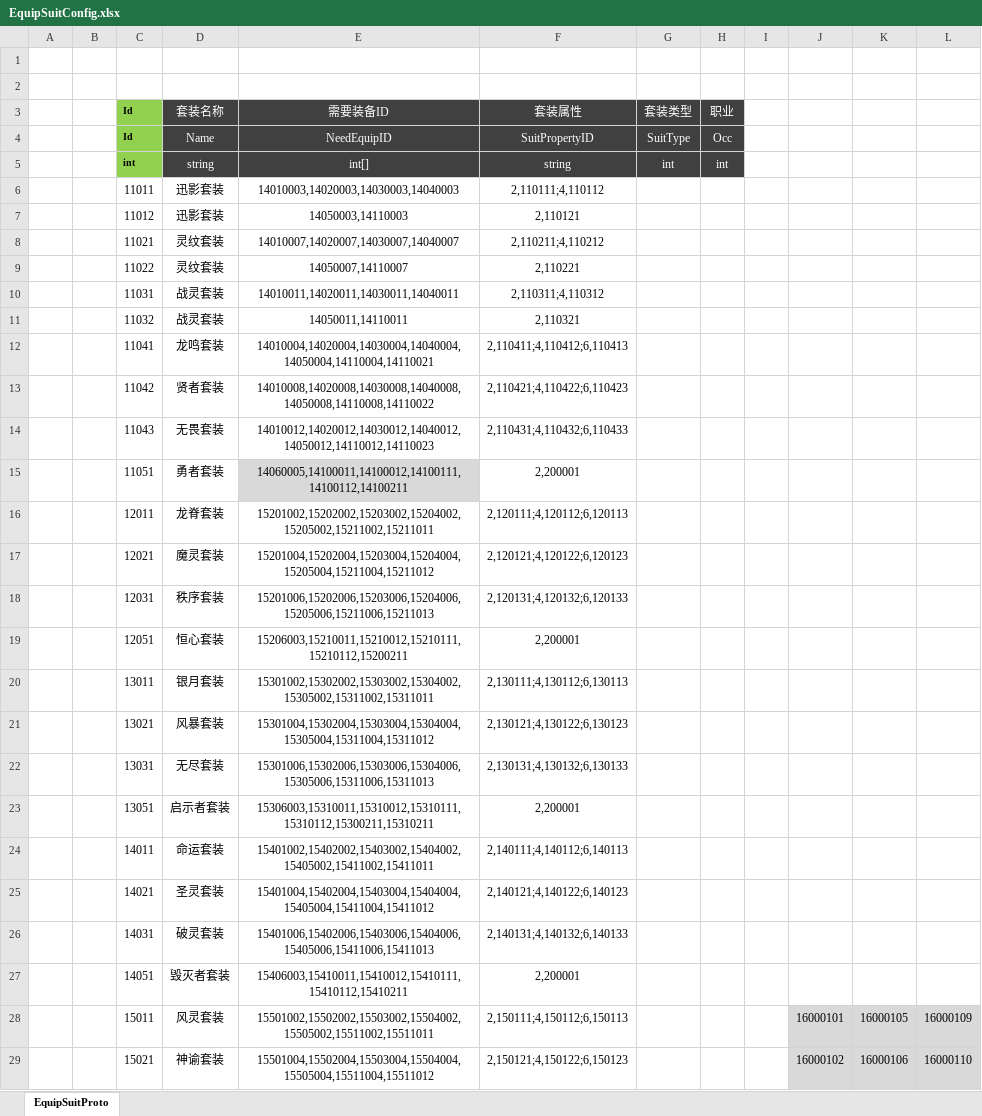
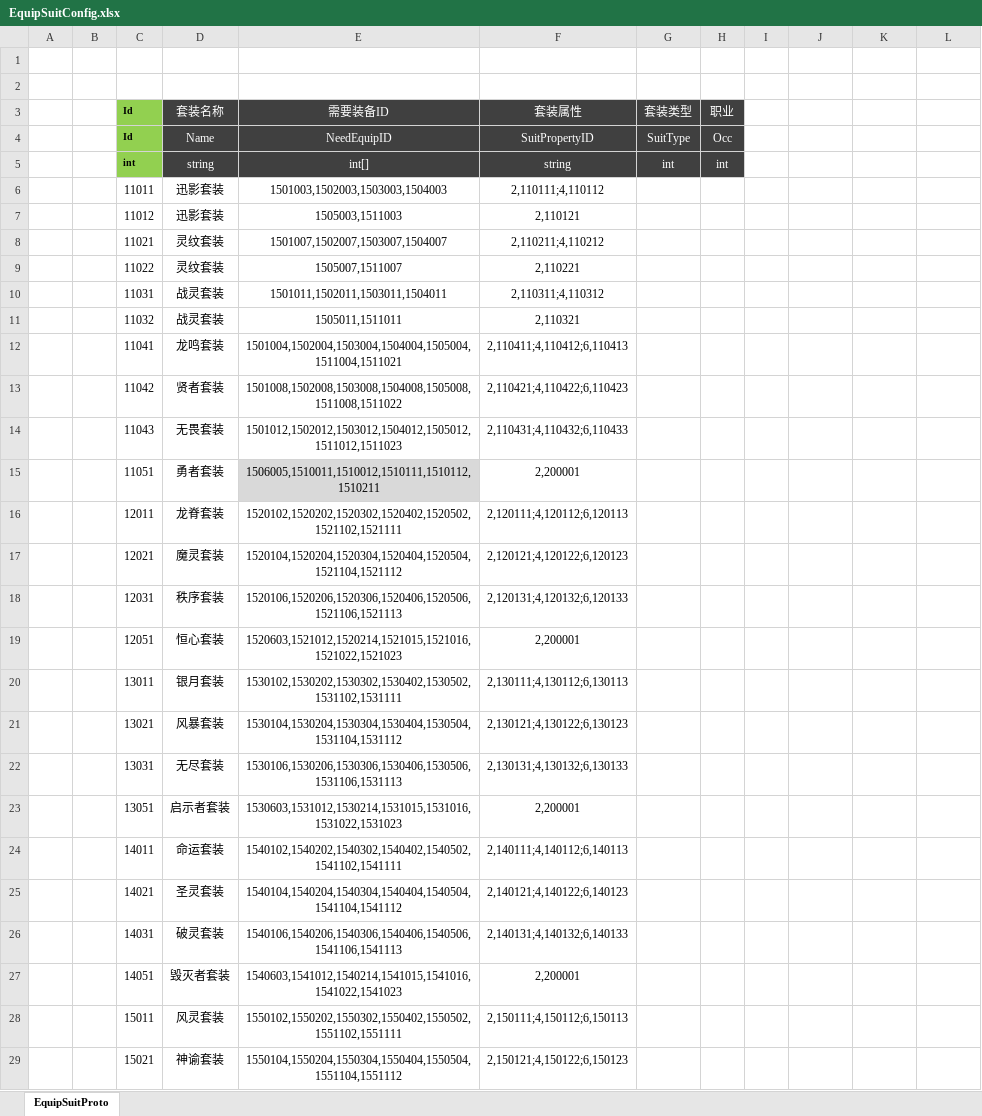
Before and after one commit to csyinghuochong/mengjing, an Excel workbook: Unity/Assets/Config/Excel/EquipSuitConfig.xlsx, sheet EquipSuitProto, drawn as a sheet; only a part is shown; values as stored, in another font and other column widths than the file's, no borders; the diff covers the shown part only; the diff names each change by its address in the sheet, - before the commit and + after, or states it on an @@ line.

```diff
--- a/Unity/Assets/Config/Excel/EquipSuitConfig.xlsx (sheet EquipSuitProto)
+++ b/Unity/Assets/Config/Excel/EquipSuitConfig.xlsx (sheet EquipSuitProto)
-E6 (需要装备ID): 14010003,14020003,14030003,14040003
+E6 (需要装备ID): 1501003,1502003,1503003,1504003
-E7 (需要装备ID): 14050003,14110003
+E7 (需要装备ID): 1505003,1511003
-E8 (需要装备ID): 14010007,14020007,14030007,14040007
+E8 (需要装备ID): 1501007,1502007,1503007,1504007
-E9 (需要装备ID): 14050007,14110007
+E9 (需要装备ID): 1505007,1511007
-E10 (需要装备ID): 14010011,14020011,14030011,14040011
+E10 (需要装备ID): 1501011,1502011,1503011,1504011
-E11 (需要装备ID): 14050011,14110011
+E11 (需要装备ID): 1505011,1511011
-E12 (需要装备ID): 14010004,14020004,14030004,14040004,14050004,14110004,14110021
+E12 (需要装备ID): 1501004,1502004,1503004,1504004,1505004,1511004,1511021
-E13 (需要装备ID): 14010008,14020008,14030008,14040008,14050008,14110008,14110022
+E13 (需要装备ID): 1501008,1502008,1503008,1504008,1505008,1511008,1511022
-E14 (需要装备ID): 14010012,14020012,14030012,14040012,14050012,14110012,14110023
+E14 (需要装备ID): 1501012,1502012,1503012,1504012,1505012,1511012,1511023
-E15 (需要装备ID): 14060005,14100011,14100012,14100111,14100112,14100211
+E15 (需要装备ID): 1506005,1510011,1510012,1510111,1510112,1510211
-E16 (需要装备ID): 15201002,15202002,15203002,15204002,15205002,15211002,15211011
+E16 (需要装备ID): 1520102,1520202,1520302,1520402,1520502,1521102,1521111
-E17 (需要装备ID): 15201004,15202004,15203004,15204004,15205004,15211004,15211012
+E17 (需要装备ID): 1520104,1520204,1520304,1520404,1520504,1521104,1521112
-E18 (需要装备ID): 15201006,15202006,15203006,15204006,15205006,15211006,15211013
+E18 (需要装备ID): 1520106,1520206,1520306,1520406,1520506,1521106,1521113
-E19 (需要装备ID): 15206003,15210011,15210012,15210111,15210112,15200211
+E19 (需要装备ID): 1520603,1521012,1520214,1521015,1521016,1521022,1521023
-E20 (需要装备ID): 15301002,15302002,15303002,15304002,15305002,15311002,15311011
+E20 (需要装备ID): 1530102,1530202,1530302,1530402,1530502,1531102,1531111
-E21 (需要装备ID): 15301004,15302004,15303004,15304004,15305004,15311004,15311012
+E21 (需要装备ID): 1530104,1530204,1530304,1530404,1530504,1531104,1531112
-E22 (需要装备ID): 15301006,15302006,15303006,15304006,15305006,15311006,15311013
+E22 (需要装备ID): 1530106,1530206,1530306,1530406,1530506,1531106,1531113
-E23 (需要装备ID): 15306003,15310011,15310012,15310111,15310112,15300211,15310211
+E23 (需要装备ID): 1530603,1531012,1530214,1531015,1531016,1531022,1531023
-E24 (需要装备ID): 15401002,15402002,15403002,15404002,15405002,15411002,15411011
+E24 (需要装备ID): 1540102,1540202,1540302,1540402,1540502,1541102,1541111
-E25 (需要装备ID): 15401004,15402004,15403004,15404004,15405004,15411004,15411012
+E25 (需要装备ID): 1540104,1540204,1540304,1540404,1540504,1541104,1541112
-E26 (需要装备ID): 15401006,15402006,15403006,15404006,15405006,15411006,15411013
+E26 (需要装备ID): 1540106,1540206,1540306,1540406,1540506,1541106,1541113
-E27 (需要装备ID): 15406003,15410011,15410012,15410111,15410112,15410211
+E27 (需要装备ID): 1540603,1541012,1540214,1541015,1541016,1541022,1541023
-E28 (需要装备ID): 15501002,15502002,15503002,15504002,15505002,15511002,15511011
+E28 (需要装备ID): 1550102,1550202,1550302,1550402,1550502,1551102,1551111
-J28: 16000101
+J28: (empty)
-J28:L29 fill: #D9D9D9
+J28:L29 fill: none
-K28: 16000105
+K28: (empty)
-L28: 16000109
+L28: (empty)
-E29 (需要装备ID): 15501004,15502004,15503004,15504004,15505004,15511004,15511012
+E29 (需要装备ID): 1550104,1550204,1550304,1550404,1550504,1551104,1551112
-J29: 16000102
+J29: (empty)
-K29: 16000106
+K29: (empty)
-L29: 16000110
+L29: (empty)
```
Also changed, not shown: 22 edited cells and cell formats elsewhere in this sheet, Unity/Assets/Config/Excel/EquipConfig.xlsx, Unity/Assets/Config/Excel/EquipSuitPropertyConfig.xlsx, 29 other files.
